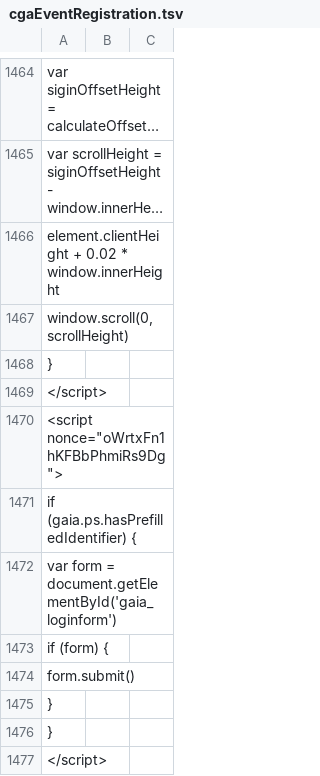
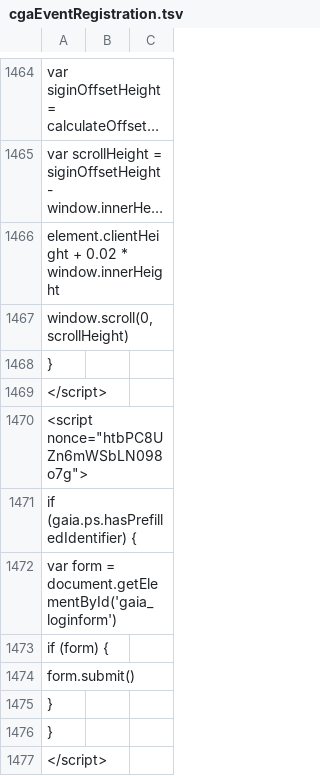
Before and after one commit to IQSS/iqss-metrics-dashboard, a TSV file: assets/data/cgaEventRegistration.tsv, drawn as a sheet; only a part is shown, gaps mark what is left out; long unchanged cells end in …; the diff covers the shown part only.

```diff
--- a/assets/data/cgaEventRegistration.tsv
+++ b/assets/data/cgaEventRegistration.tsv
@@ -1469,3 +1469,3 @@
 </script>
-"  <script nonce=""oWrtxFn1hKFBbPhmiRs9Dg"">"
+"  <script nonce=""htbPC8UZn6mWSbLN098o7g"">"
   if (gaia.ps.hasPrefilledIdentifier) {
```
Also changed, not shown: 11 edited cells elsewhere in this file, assets/data/cga_contact_last_12_months_by_school.tsv, assets/data/cga_contact_status.tsv, 3 other files.
